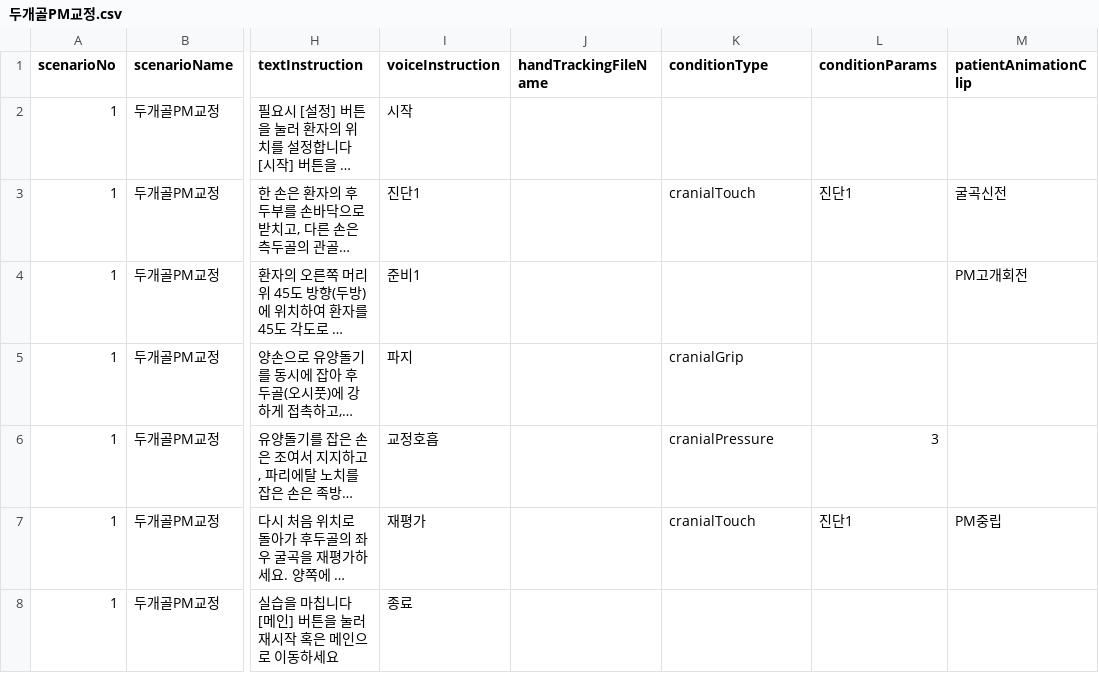
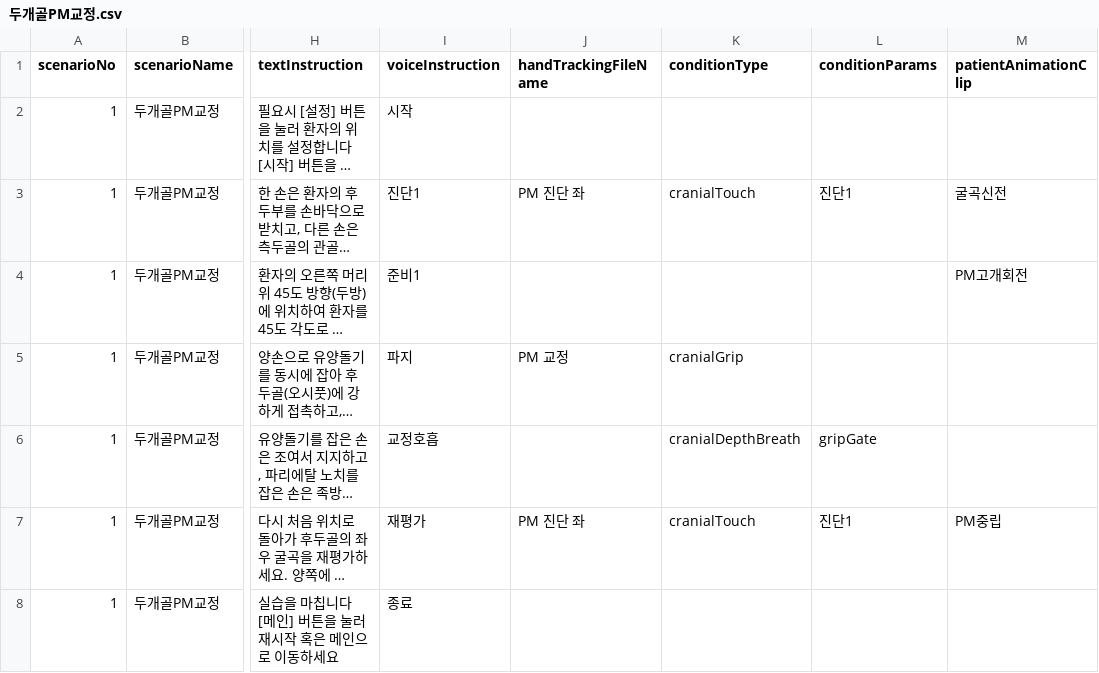
Before and after one commit to AshiPedhi/GuideChuna, a CSV file: Assets/Resources/Scenarios/두개골PM교정.csv, drawn as a sheet; only a part is shown, gaps mark what is left out; long unchanged cells end in …; the diff names each change by its address in the sheet, - before the commit and + after, or states it on an @@ line.

```diff
--- a/Assets/Resources/Scenarios/두개골PM교정.csv
+++ b/Assets/Resources/Scenarios/두개골PM교정.csv
-J3 (handTrackingFileName): (empty)
+J3 (handTrackingFileName): PM 진단 좌
-J5 (handTrackingFileName): (empty)
+J5 (handTrackingFileName): PM 교정
-K6 (conditionType): cranialPressure
+K6 (conditionType): cranialDepthBreath
-L6 (conditionParams): 3
+L6 (conditionParams): gripGate
-J7 (handTrackingFileName): (empty)
+J7 (handTrackingFileName): PM 진단 좌
```
Also changed, not shown: Assets/Resources/Scenarios/두개골PJ교정.csv, Assets/Resources/Scenarios/앙와위_흉추_굴곡변위.csv, 20 other files.
